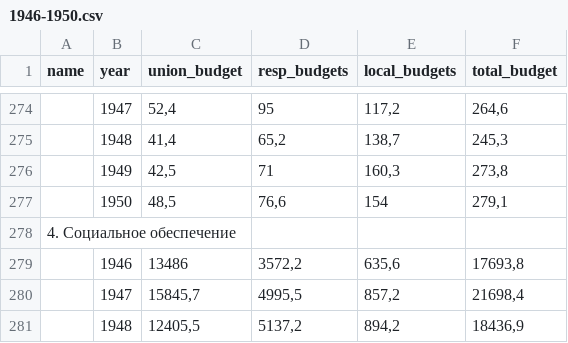
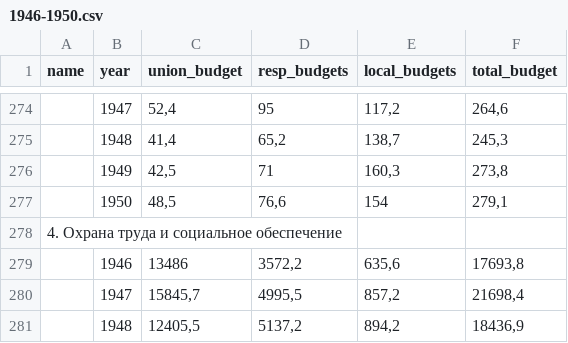
Before and after one commit to artzub/minfin, a CSV file: data/1946-1950.csv, drawn as a sheet; only a part is shown, gaps mark what is left out; the diff names each change by its address in the sheet, - before the commit and + after, or states it on an @@ line.

```diff
--- a/data/1946-1950.csv
+++ b/data/1946-1950.csv
-A278 (name): 4. Социальное обеспечение
+A278 (name): 4. Охрана труда и социальное обеспечение
```
Also changed, not shown: data/1937-1940.csv, 7 other files.
